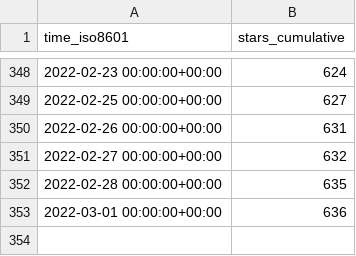
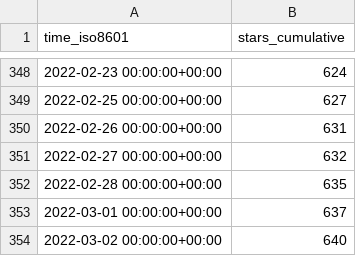
Before and after one commit to MahKC/tendermint, a CSV file: tendermint/starport/ghrs-data/stargazers.csv, drawn as a sheet; only a part is shown, gaps mark what is left out.

```diff
--- a/tendermint/starport/ghrs-data/stargazers.csv
+++ b/tendermint/starport/ghrs-data/stargazers.csv
@@ -352,2 +352,3 @@ time_iso8601,stars_cumulative
 2022-02-28 00:00:00+00:00,635
-2022-03-01 00:00:00+00:00,636
+2022-03-01 00:00:00+00:00,637
+2022-03-02 00:00:00+00:00,640
```
Also changed, not shown: tendermint/starport/ghrs-data/forks.csv.
